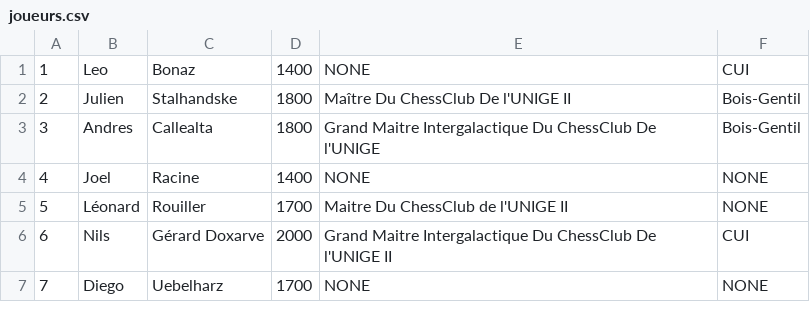
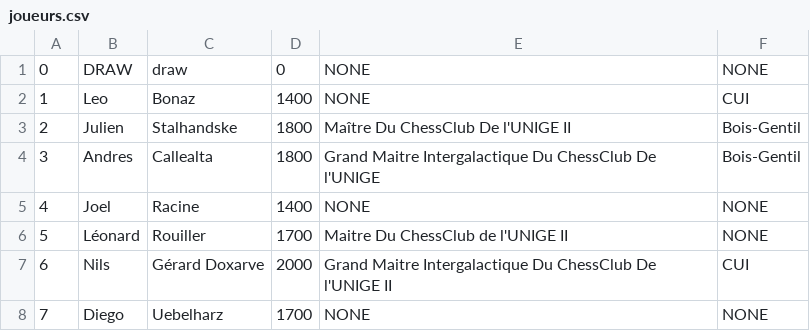
Before and after one commit to bilboque/UCC_DB, a CSV file: chessclubdb/joueurs.csv, drawn as a sheet; only a part is shown.

```diff
--- a/chessclubdb/joueurs.csv
+++ b/chessclubdb/joueurs.csv
@@ -1 +1,2 @@
+0,DRAW,draw,0,NONE,NONE
 1,Leo,Bonaz,1400,NONE,CUI
```
Also changed, not shown: 1 other file.
